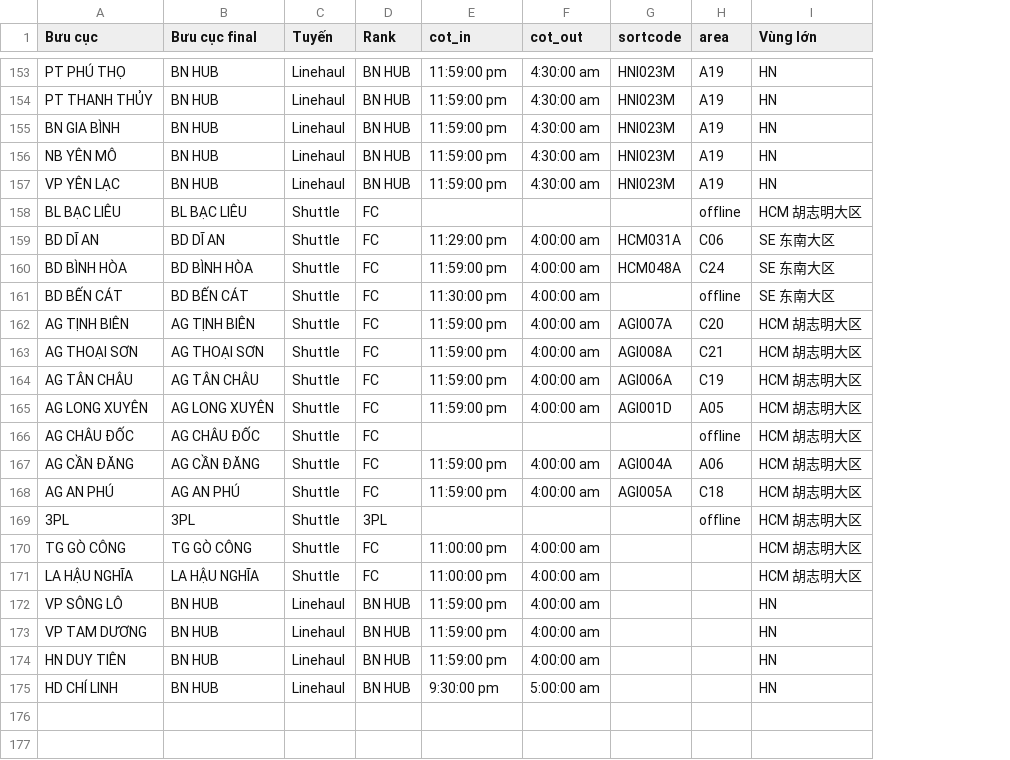
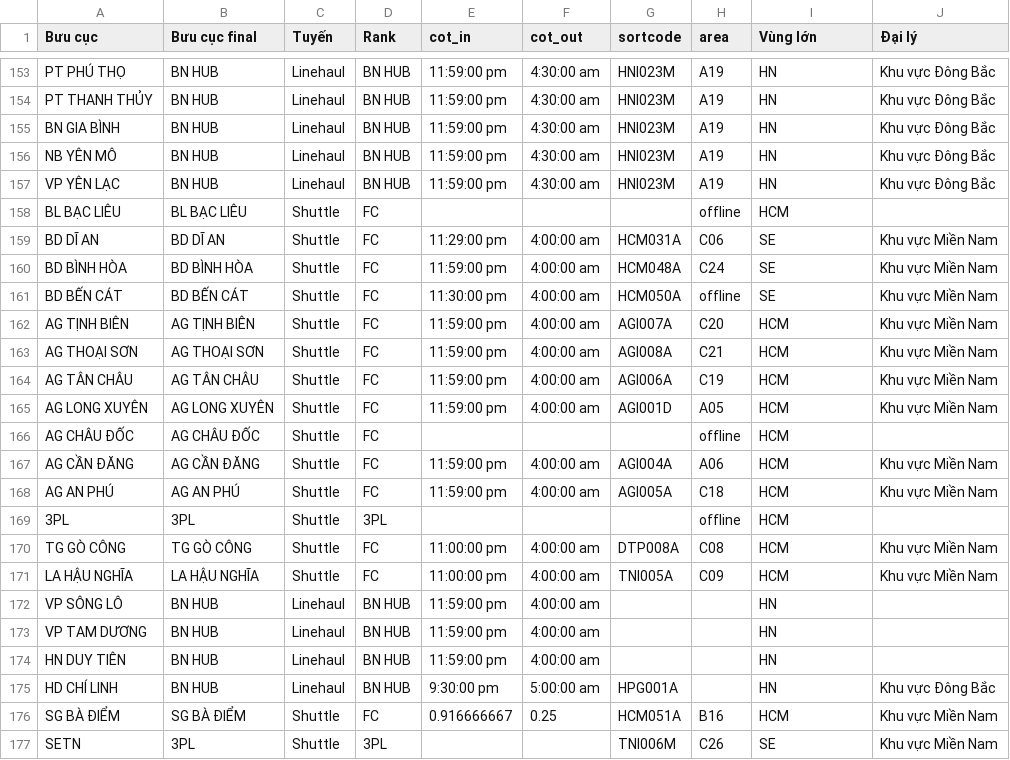
Before and after one commit to lehoangtienpham2395/sortation-center-layout, a CSV file: backend_sync/config/valid.csv, drawn as a sheet; only a part is shown, gaps mark what is left out; the diff covers the shown part only; the diff names each change by its address in the sheet, - before the commit and + after, or states it on an @@ line.

```diff
--- a/backend_sync/config/valid.csv
+++ b/backend_sync/config/valid.csv
+column J (Đại lý), rows 153-175: Khu vực Đông Bắc | Khu vực Đông Bắc | Khu vực Đông Bắc | Khu vực Đông Bắc | Khu vực Đông Bắc |  | Khu vực Miền Nam | Khu vực Miền Nam | Khu vực Miền Nam | Khu vực Miền Nam | Khu vực Miền Nam | Khu vực Miền Nam | Khu vực Miền Nam |  | Khu vực Miền Nam | Khu vực Miền Nam |  | Khu vực Miền Nam | Khu vực Miền Nam |  |  |  | Khu vực Đông Bắc
-I158 (Vùng lớn): HCM 胡志明大区
+I158 (Vùng lớn): HCM
-I159:I161 (Vùng lớn): SE 东南大区
+I159:I161 (Vùng lớn): SE
-G161 (sortcode): (empty)
+G161 (sortcode): HCM050A
-I162:I171 (Vùng lớn): HCM 胡志明大区
+I162:I171 (Vùng lớn): HCM
-G170 (sortcode): (empty)
+G170 (sortcode): DTP008A
-H170 (area): (empty)
+H170 (area): C08
-G171 (sortcode): (empty)
+G171 (sortcode): TNI005A
-H171 (area): (empty)
+H171 (area): C09
-G175 (sortcode): (empty)
+G175 (sortcode): HPG001A
+row 176: SG BÀ ĐIỂM | SG BÀ ĐIỂM | Shuttle | FC | 0.916666667 | 0.25 | HCM051A | B16 | HCM | Khu vực Miền Nam
+row 177: SETN | 3PL | Shuttle | 3PL |  |  | TNI006M | C26 | SE | Khu vực Miền Nam
```
Also changed, not shown: 84 edited cells elsewhere in this file, 6 other files.
